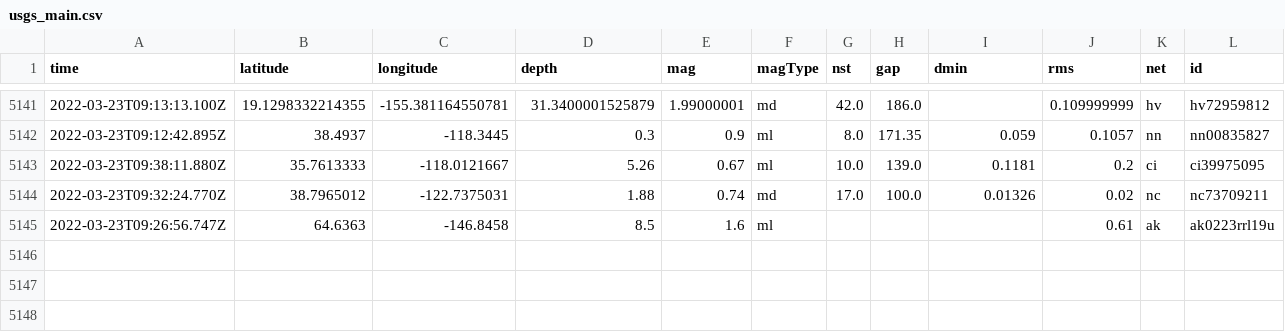
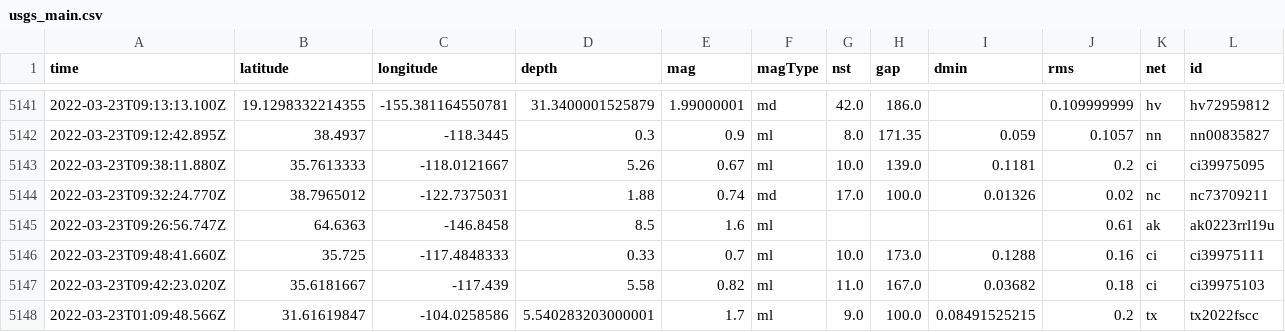
Before and after one commit to jemory/nicar22-github-actions-test, a CSV file: usgs_main.csv, drawn as a sheet; only a part is shown, gaps mark what is left out; rows hold the shown columns only; the diff names each change by its address in the sheet, - before the commit and + after, or states it on an @@ line.

```diff
--- a/usgs_main.csv
+++ b/usgs_main.csv
+row 5146: 2022-03-23T09:48:41.660Z | 35.725 | -117.4848333 | 0.33 | 0.7 | ml | 10.0 | 173.0 | 0.1288 | 0.16 | ci | ci39975111
+row 5147: 2022-03-23T09:42:23.020Z | 35.6181667 | -117.439 | 5.58 | 0.82 | ml | 11.0 | 167.0 | 0.03682 | 0.18 | ci | ci39975103
+row 5148: 2022-03-23T01:09:48.566Z | 31.61619847 | -104.0258586 | 5.540283203000001 | 1.7 | ml | 9.0 | 100.0 | 0.08491525215 | 0.2 | tx | tx2022fscc
```
Also changed, not shown: usgs_current.csv.
